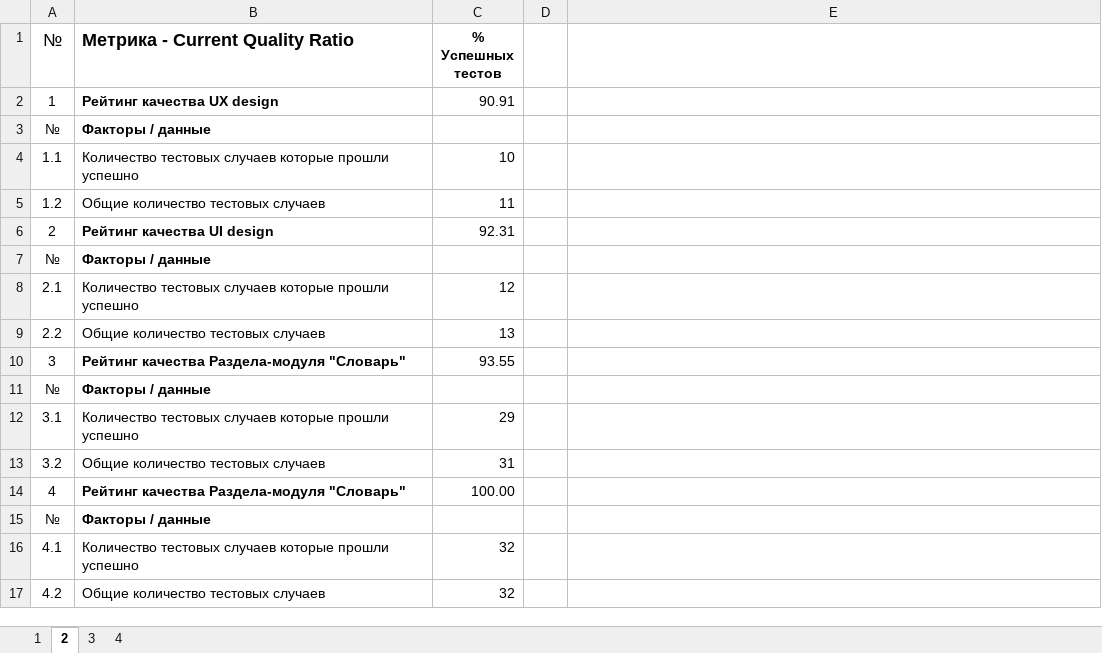
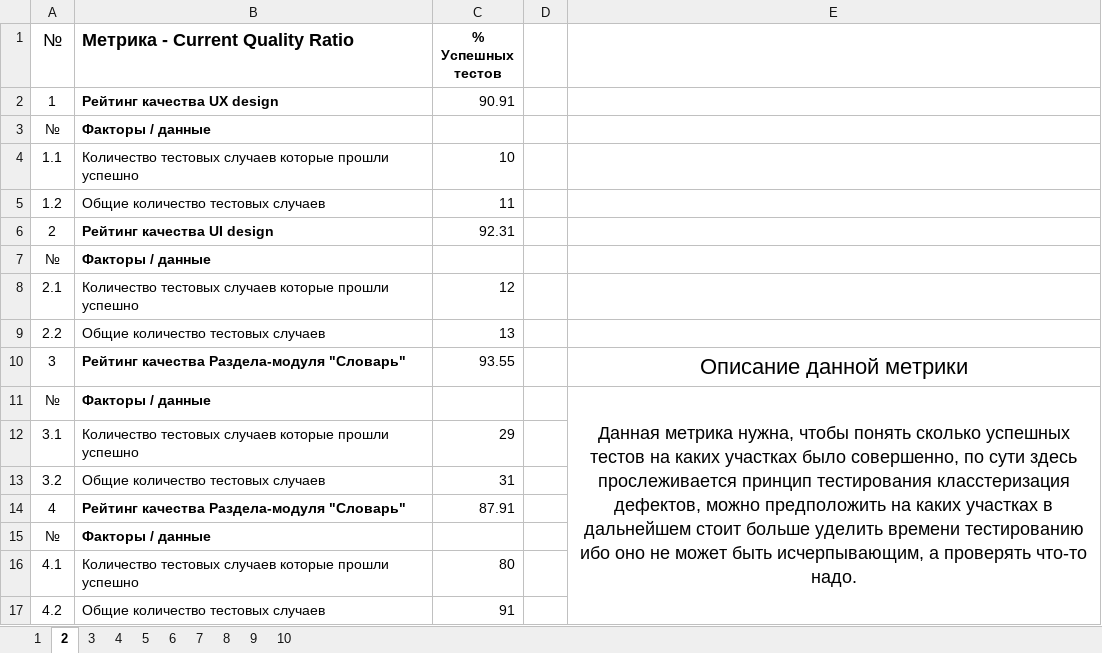
Before and after one commit to Randle923/Homework12, an Excel workbook: Метрики.xlsx, sheet 2, drawn as a sheet; values as stored, in another font and other column widths than the file's, no borders; charts and pictures not drawn; the diff names each change by its address in the sheet, - before the commit and + after, or states it on an @@ line.

Commit message:
Update Метрики.xlsx

```diff
--- a/Метрики.xlsx (sheet 2)
+++ b/Метрики.xlsx (sheet 2)
+sheet tab: 5
+sheet tab: 6
+sheet tab: 7
+sheet tab: 8
+sheet tab: 9
+sheet tab: 10
-E10: (empty)
+E10: Описание данной метрики
-E11: (empty)
+E11: Данная метрика нужна, чтобы понять сколько успешных тестов на каких участках было совершенно, по сути здесь прослеживается принцип тестирования класстеризация дефектов, можно предположить на каких участках в дальнейшем стоит больше уделить времени тестированию ибо оно не может быть исчерпывающим, а проверять что-то надо.
+E11:E17 merged
-C14 (% Успешных тестов): 100.00
+C14 (% Успешных тестов): 87.91
-C16 (% Успешных тестов): 32
+C16 (% Успешных тестов): 80
-C17 (% Успешных тестов): 32
+C17 (% Успешных тестов): 91
```
Also changed, not shown: sheet 4, sheet 3, sheet 1, charts or pictures.
